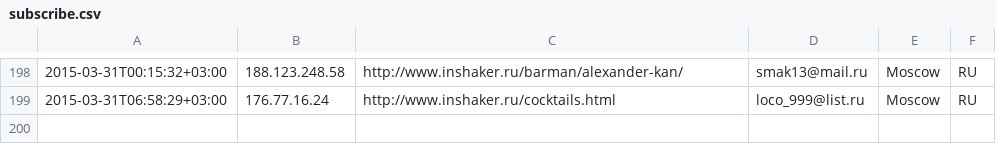
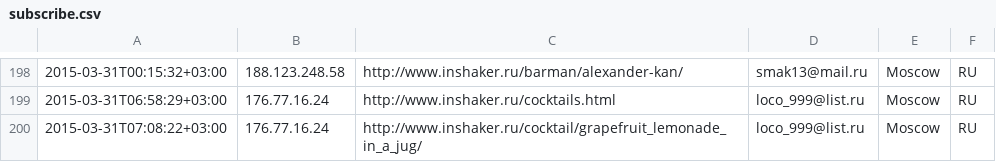
Before and after one commit to peter-leonov/inshaker, a CSV file: htdocs/_/events/subscribe.csv, drawn as a sheet; only a part is shown, gaps mark what is left out; the diff names each change by its address in the sheet, - before the commit and + after, or states it on an @@ line.

Commit message:
auto-backup

```diff
--- a/htdocs/_/events/subscribe.csv
+++ b/htdocs/_/events/subscribe.csv
+row 200: 2015-03-31T07:08:22+03:00 | 176.77.16.24 | http://www.inshaker.ru/cocktail/grapefruit_lemonade_in_a_jug/ | loco_999@list.ru | Moscow | RU
```
